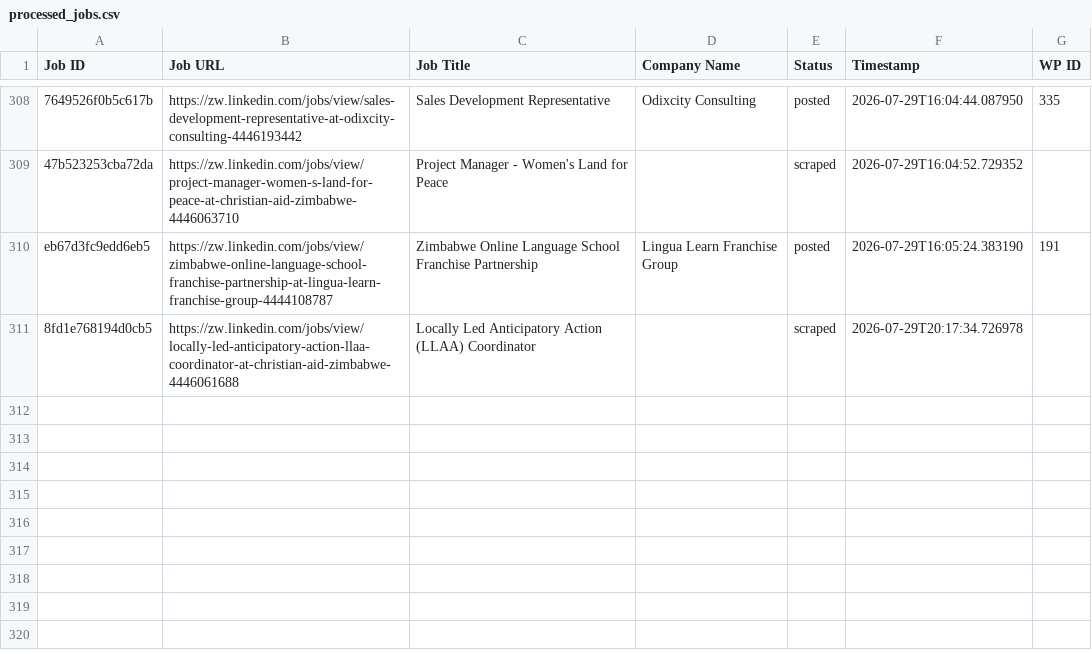
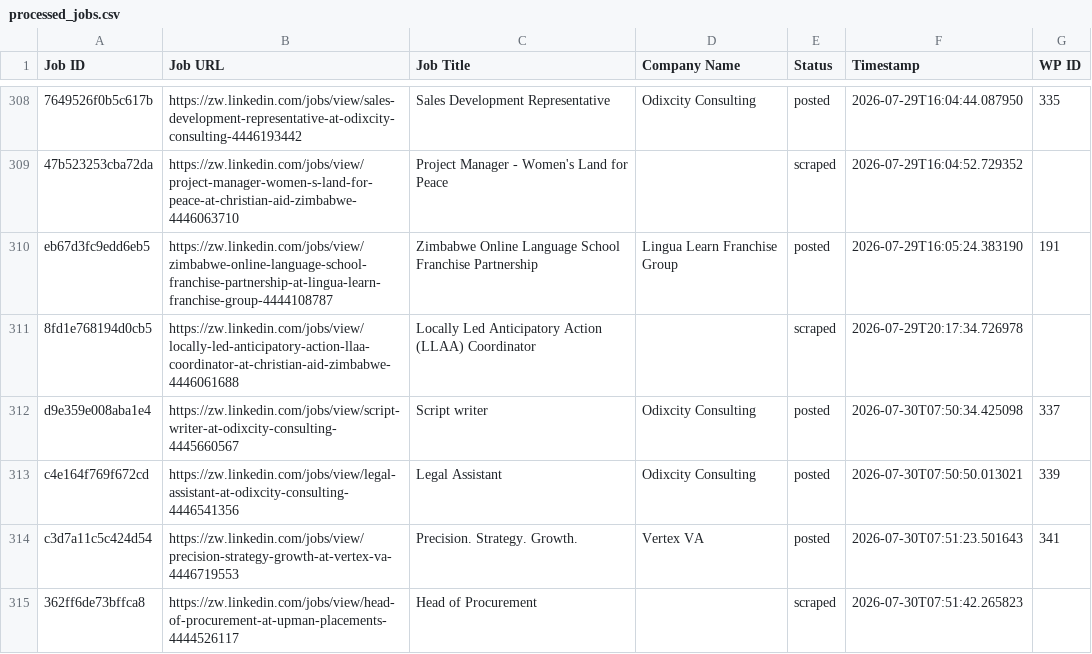
Before and after one commit to innovationinc2000/zw, a CSV file: processed_jobs.csv, drawn as a sheet; only a part is shown, gaps mark what is left out.

```diff
--- a/processed_jobs.csv
+++ b/processed_jobs.csv
@@ -311 +311,5 @@ eb67d3fc9edd6eb5,https://zw.linkedin.com/jobs/view/zimbabwe-online-language-scho
 8fd1e768194d0cb5,https://zw.linkedin.com/jobs/view/locally-led-anticipatory-action-llaa-coordinator-at-christian-aid-zimbabwe-4446061688,Locally Led Anticipatory Action (LLAA) Coordinator,,scraped,2026-07-29T20:17:34.726978,
+d9e359e008aba1e4,https://zw.linkedin.com/jobs/view/script-writer-at-odixcity-consulting-4445660567,Script writer,Odixcity Consulting,posted,2026-07-30T07:50:34.425098,337
+c4e164f769f672cd,https://zw.linkedin.com/jobs/view/legal-assistant-at-odixcity-consulting-4446541356,Legal Assistant,Odixcity Consulting,posted,2026-07-30T07:50:50.013021,339
+c3d7a11c5c424d54,https://zw.linkedin.com/jobs/view/precision-strategy-growth-at-vertex-va-4446719553,Precision. Strategy. Growth.,Vertex VA,posted,2026-07-30T07:51:23.501643,341
+362ff6de73bffca8,https://zw.linkedin.com/jobs/view/head-of-procurement-at-upman-placements-4444526117,Head of Procurement,,scraped,2026-07-30T07:51:42.265823,
```
